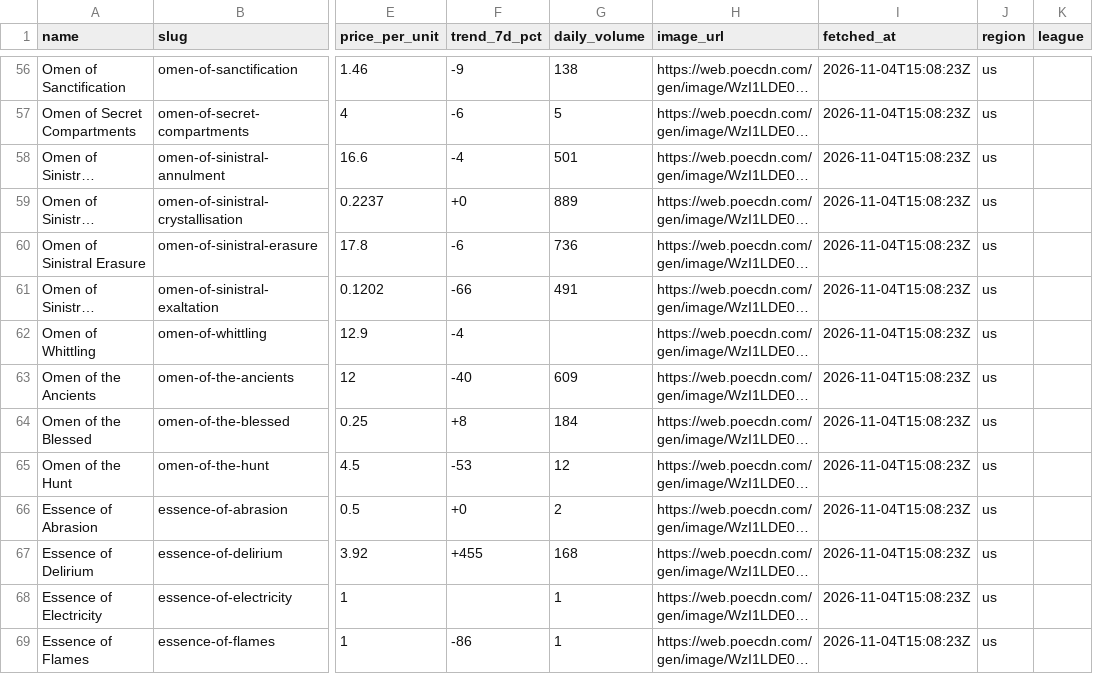
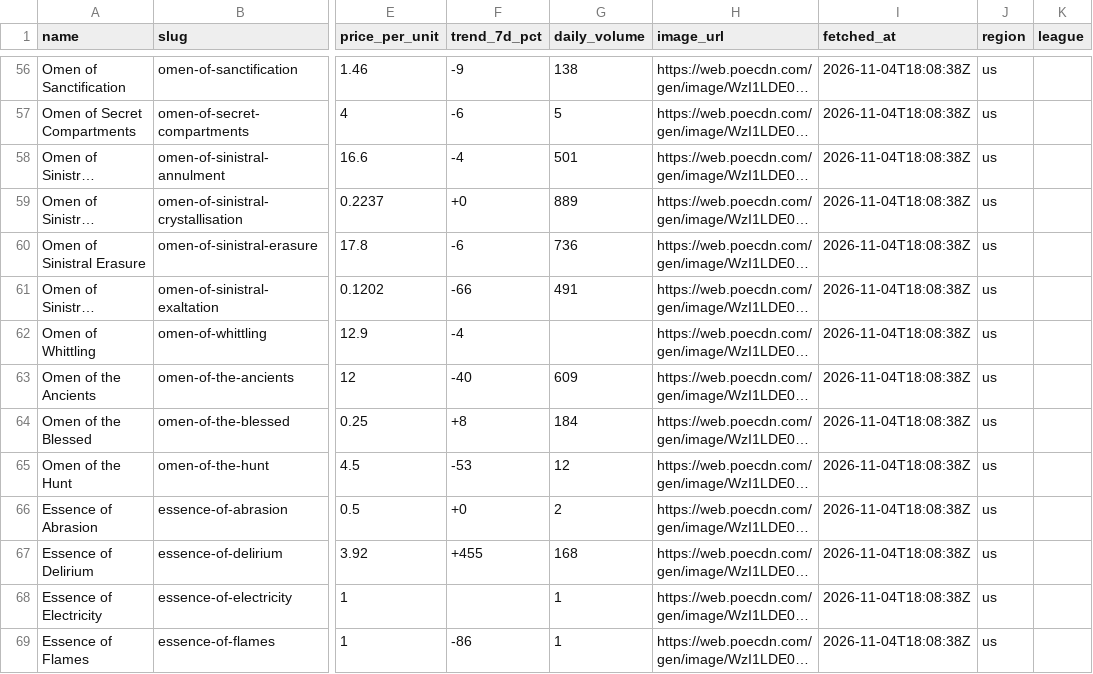
Before and after one commit to solven-eu/craft_simulator, a CSV file: data/poe2/rates.csv, drawn as a sheet; only a part is shown, gaps mark what is left out; long unchanged cells end in …; the diff covers the shown part only; the diff names each change by its address in the sheet, - before the commit and + after, or states it on an @@ line.

```diff
--- a/data/poe2/rates.csv
+++ b/data/poe2/rates.csv
-I56:I69 (fetched_at): 2026-11-04T15:08:23Z
+I56:I69 (fetched_at): 2026-11-04T18:08:38Z
```
Also changed, not shown: 168 edited cells elsewhere in this file.
